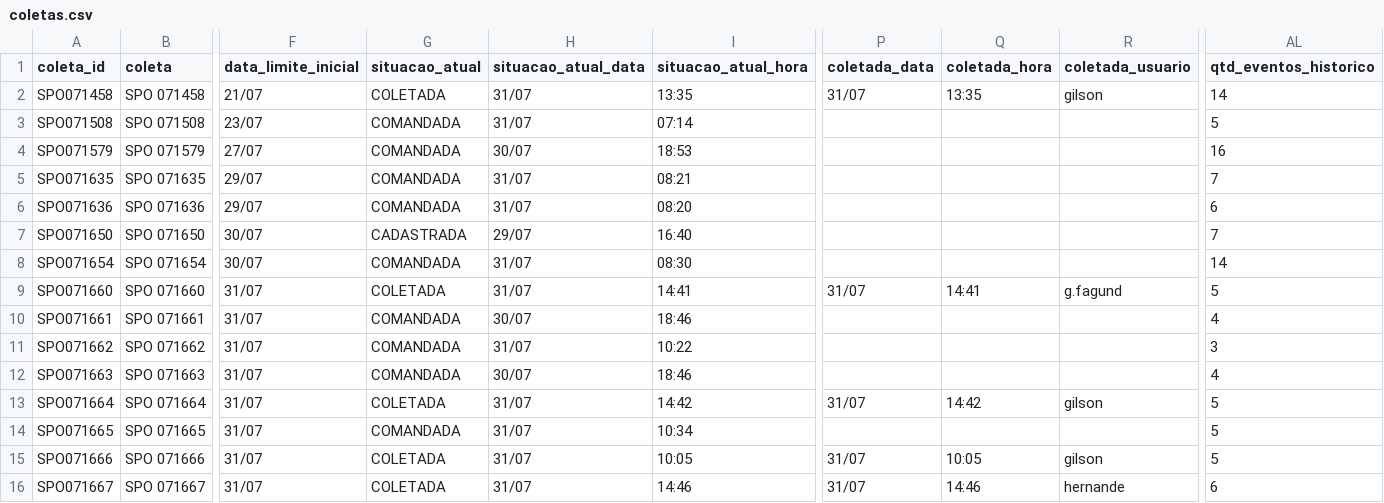
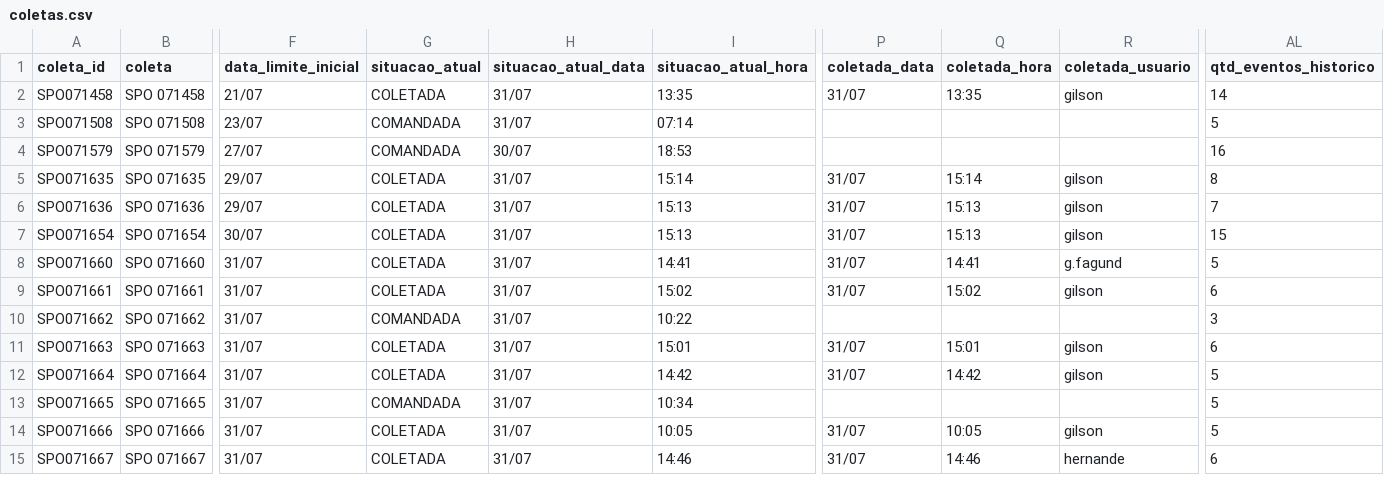
Before and after one commit to binhotransportes15/coletas-ace, a CSV file: dashboard/data/coletas.csv, drawn as a sheet; only a part is shown, gaps mark what is left out; removed rows and columns are numbered as before the commit, all else as after; rows hold the shown columns only; the diff covers the shown part only; the diff names each change by its address in the sheet, - before the commit and + after, or states it on an @@ line.

```diff
--- a/dashboard/data/coletas.csv
+++ b/dashboard/data/coletas.csv
-G5:G6 (situacao_atual): COMANDADA
+G5:G6 (situacao_atual): COLETADA
-I5 (situacao_atual_hora): 08:21
+I5 (situacao_atual_hora): 15:14
-P5:P6 (coletada_data): (empty)
+P5:P6 (coletada_data): 31/07
-Q5 (coletada_hora): (empty)
+Q5 (coletada_hora): 15:14
-R5:R6 (coletada_usuario): (empty)
+R5:R6 (coletada_usuario): gilson
-AL5 (qtd_eventos_historico): 7
+AL5 (qtd_eventos_historico): 8
-I6 (situacao_atual_hora): 08:20
+I6 (situacao_atual_hora): 15:13
-Q6 (coletada_hora): (empty)
+Q6 (coletada_hora): 15:13
-AL6 (qtd_eventos_historico): 6
+AL6 (qtd_eventos_historico): 7
-row 7: SPO071650 | SPO 071650 | 30/07 | CADASTRADA | 29/07 | 16:40 |  |  |  | 7
-G7 (situacao_atual): COMANDADA
+G7 (situacao_atual): COLETADA
-I7 (situacao_atual_hora): 08:30
+I7 (situacao_atual_hora): 15:13
-P7 (coletada_data): (empty)
+P7 (coletada_data): 31/07
-Q7 (coletada_hora): (empty)
+Q7 (coletada_hora): 15:13
-R7 (coletada_usuario): (empty)
+R7 (coletada_usuario): gilson
-AL7 (qtd_eventos_historico): 14
+AL7 (qtd_eventos_historico): 15
-G9 (situacao_atual): COMANDADA
+G9 (situacao_atual): COLETADA
-H9 (situacao_atual_data): 30/07
+H9 (situacao_atual_data): 31/07
-I9 (situacao_atual_hora): 18:46
+I9 (situacao_atual_hora): 15:02
-P9 (coletada_data): (empty)
+P9 (coletada_data): 31/07
-Q9 (coletada_hora): (empty)
+Q9 (coletada_hora): 15:02
-R9 (coletada_usuario): (empty)
+R9 (coletada_usuario): gilson
-AL9 (qtd_eventos_historico): 4
+AL9 (qtd_eventos_historico): 6
-G11 (situacao_atual): COMANDADA
+G11 (situacao_atual): COLETADA
-H11 (situacao_atual_data): 30/07
+H11 (situacao_atual_data): 31/07
-I11 (situacao_atual_hora): 18:46
+I11 (situacao_atual_hora): 15:01
-P11 (coletada_data): (empty)
+P11 (coletada_data): 31/07
-Q11 (coletada_hora): (empty)
+Q11 (coletada_hora): 15:01
-R11 (coletada_usuario): (empty)
+R11 (coletada_usuario): gilson
-AL11 (qtd_eventos_historico): 4
+AL11 (qtd_eventos_historico): 6
```
Also changed, not shown: 31 edited cells elsewhere in this file, dashboard/data/coletas_103.csv, dashboard/data/entregas_36.csv, 6 other files.
